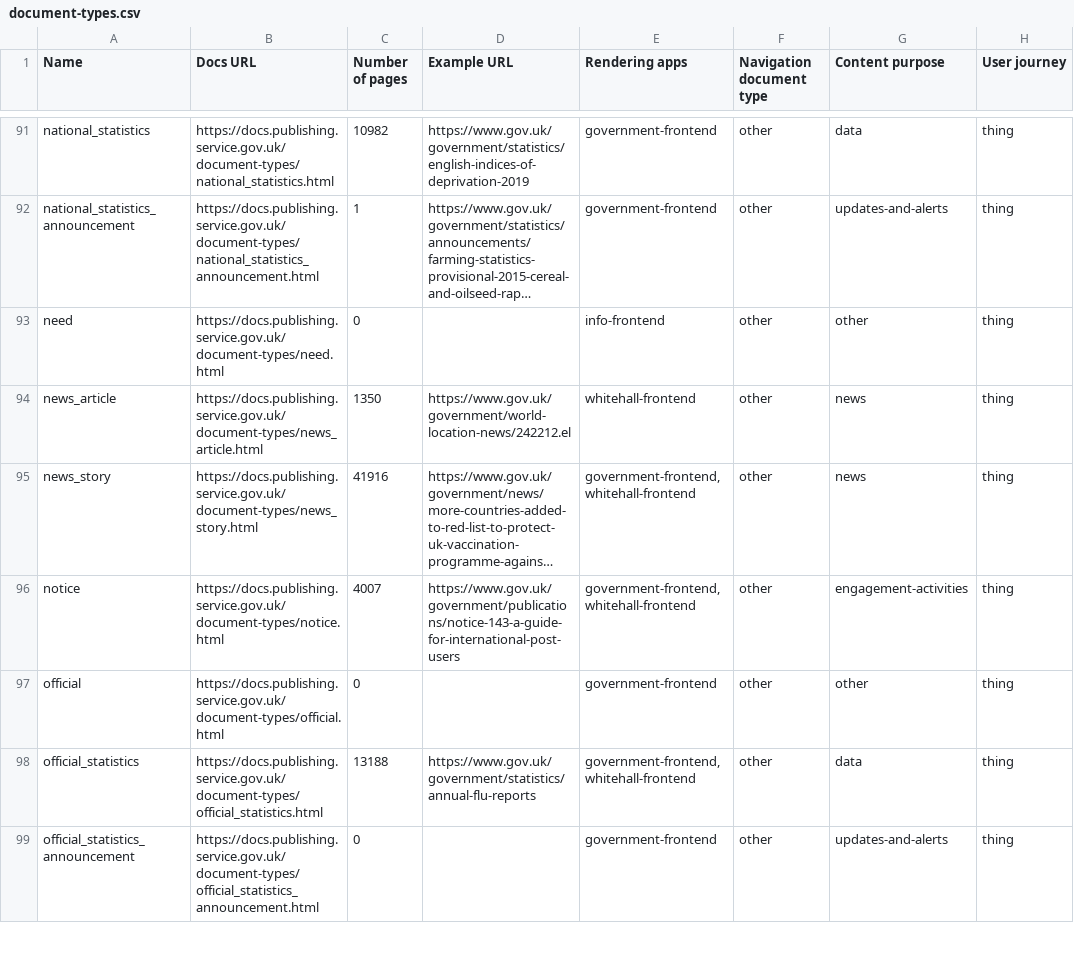
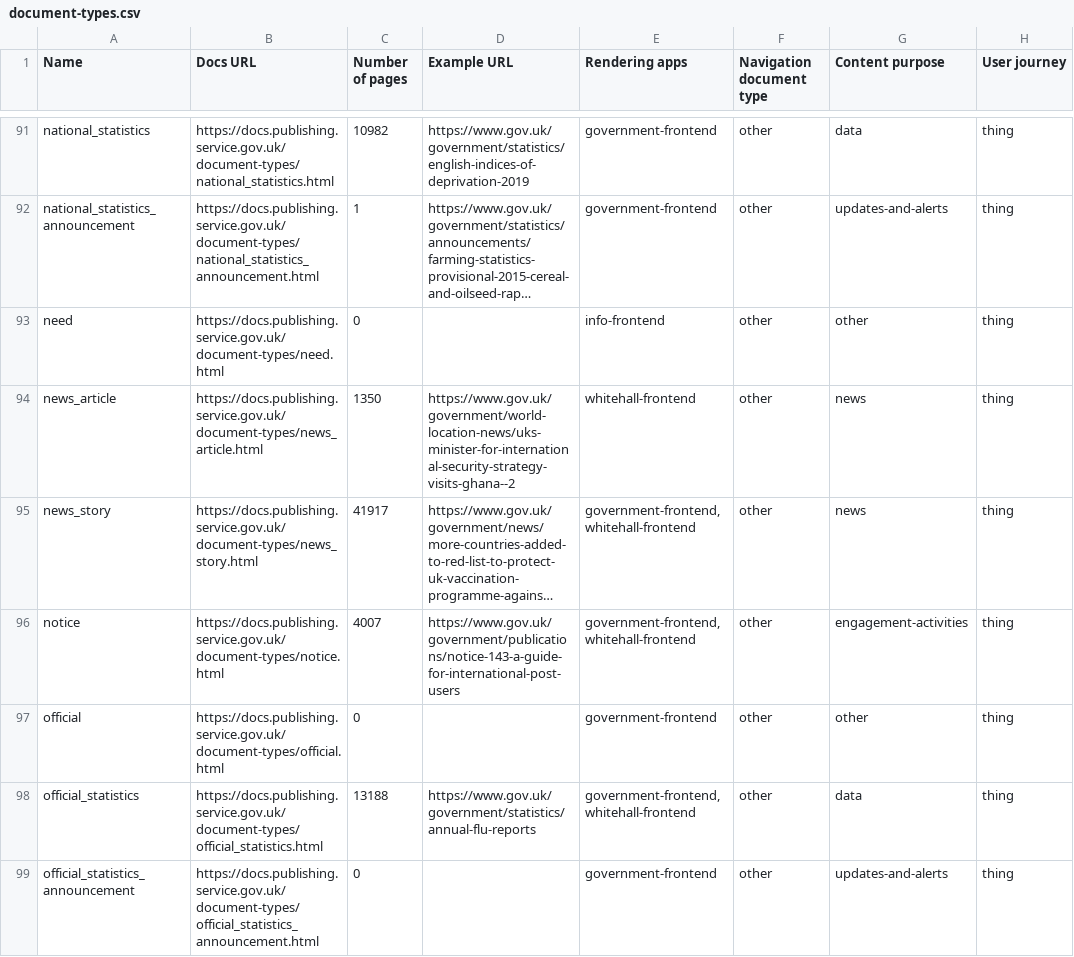
Before and after one commit to alphagov/govuk-developers, a CSV file: document-types.csv, drawn as a sheet; only a part is shown, gaps mark what is left out; long unchanged cells end in …; the diff covers the shown part only; the diff names each change by its address in the sheet, - before the commit and + after, or states it on an @@ line.

```diff
--- a/document-types.csv
+++ b/document-types.csv
-D94 (Example URL): https://www.gov.uk/government/world-location-news/242212.el
+D94 (Example URL): https://www.gov.uk/government/world-location-news/uks-minister-for-international-security-strategy-visits-ghana--2
-C95 (Number of pages): 41916
+C95 (Number of pages): 41917
```
Also changed, not shown: 6 edited cells elsewhere in this file, 12 other files.
